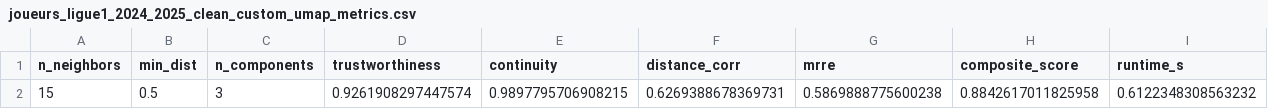
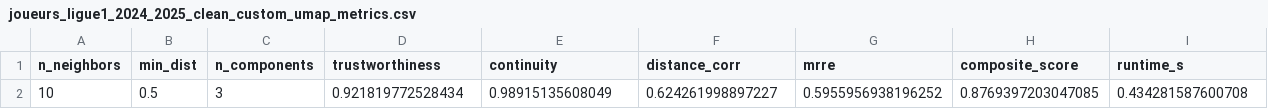
Before and after one commit to DeankoontzG/DataMining_Project, a CSV file: reduced_data/joueurs_ligue1_2024_2025_clean_custom_umap_metrics.csv, drawn as a sheet; removed rows and columns are numbered as before the commit, all else as after; the diff names each change by its address in the sheet, - before the commit and + after, or states it on an @@ line.

```diff
--- a/reduced_data/joueurs_ligue1_2024_2025_clean_custom_umap_metrics.csv
+++ b/reduced_data/joueurs_ligue1_2024_2025_clean_custom_umap_metrics.csv
-row 2: 15 | 0.5 | 3 | 0.9261908297447574 | 0.9897795706908215 | 0.6269388678369731 | 0.5869888775600238 | 0.8842617011825958 | 0.6122348308563232
+row 2: 10 | 0.5 | 3 | 0.921819772528434 | 0.98915135608049 | 0.624261998897227 | 0.5955956938196252 | 0.8769397203047085 | 0.434281587600708
```
Also changed, not shown: reduced_data/joueurs_ligue1_2024_2025_clean_custom_umap3d_best_embedding.csv, reduced_data/joueurs_ligue1_2024_2025_clean_custom_umap_grid_results.csv, 19 other files.
